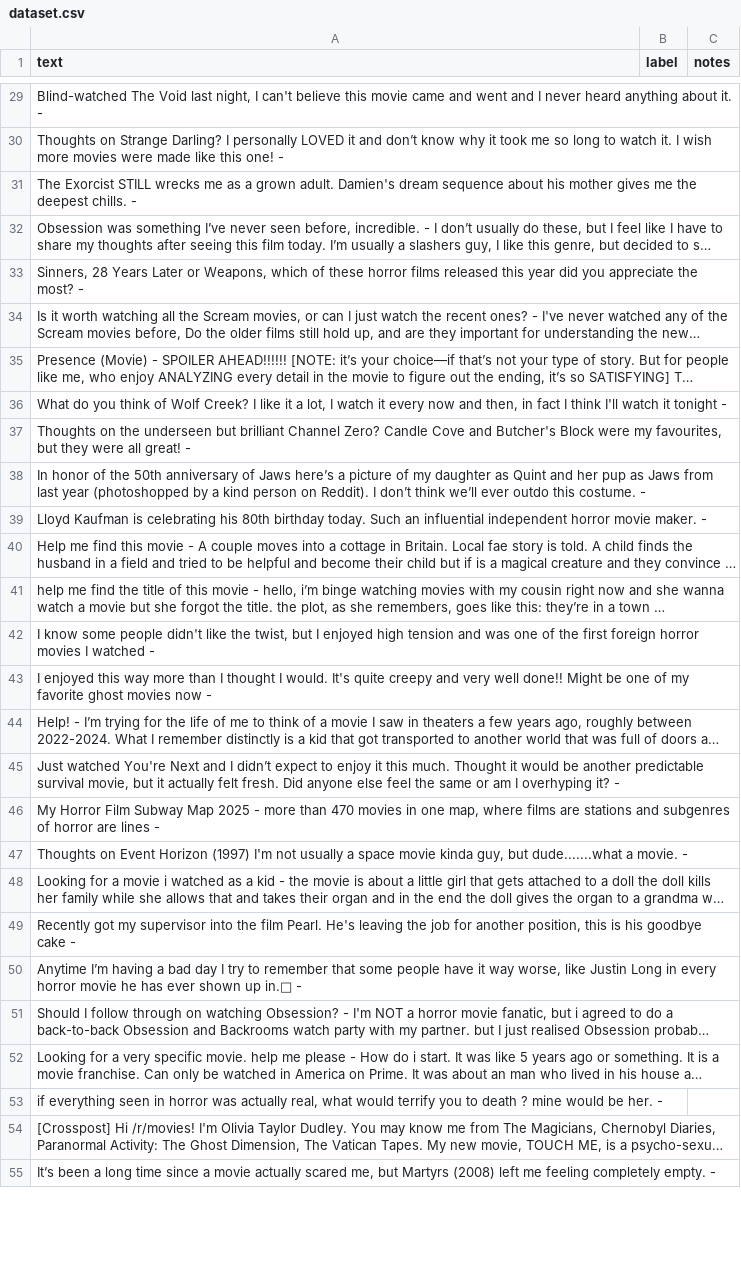
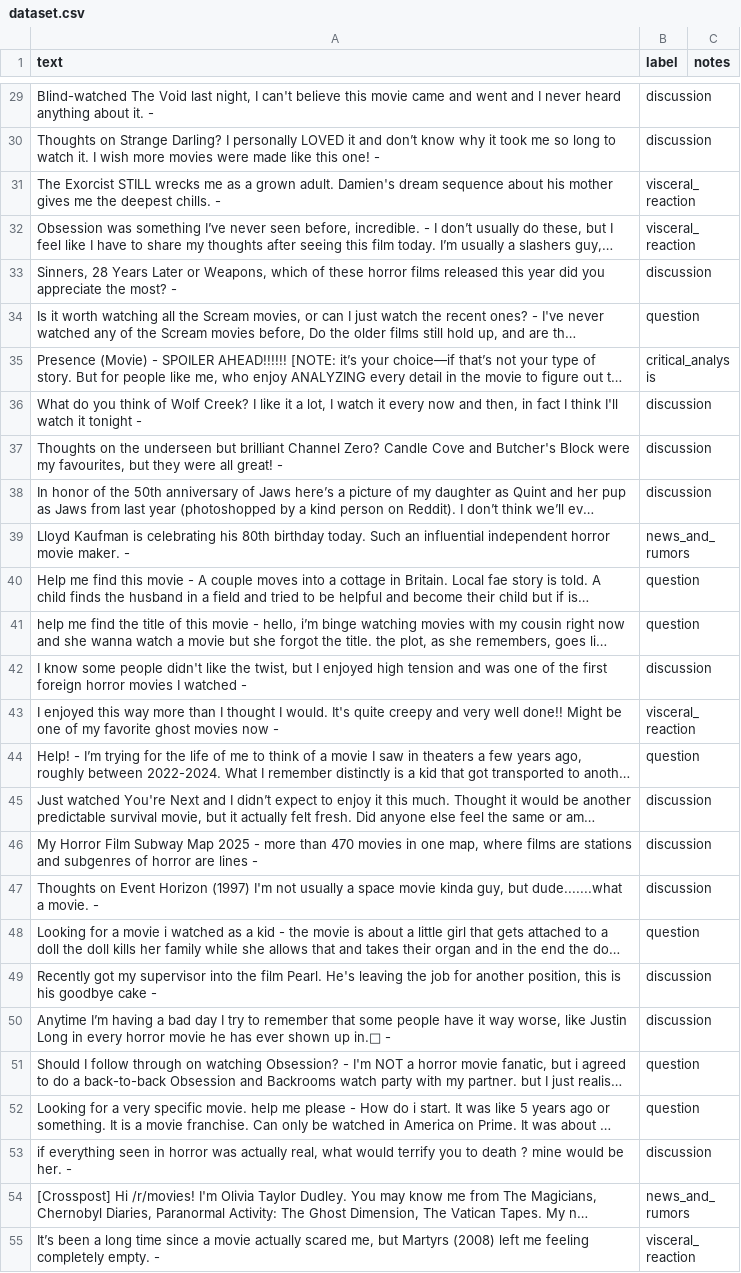
Before and after one commit to Divergent-Code/ai201-project3-takemeter, a CSV file: dataset.csv, drawn as a sheet; only a part is shown, gaps mark what is left out; long unchanged cells end in …; the diff covers the shown part only; the diff names each change by its address in the sheet, - before the commit and + after, or states it on an @@ line.

```diff
--- a/dataset.csv
+++ b/dataset.csv
-B29:B30 (label): (empty)
+B29:B30 (label): discussion
-B31:B32 (label): (empty)
+B31:B32 (label): visceral_reaction
-B33 (label): (empty)
+B33 (label): discussion
-B34 (label): (empty)
+B34 (label): question
-B35 (label): (empty)
+B35 (label): critical_analysis
-B36:B38 (label): (empty)
+B36:B38 (label): discussion
-B39 (label): (empty)
+B39 (label): news_and_rumors
-B40:B41 (label): (empty)
+B40:B41 (label): question
-B42 (label): (empty)
+B42 (label): discussion
-B43 (label): (empty)
+B43 (label): visceral_reaction
-B44 (label): (empty)
+B44 (label): question
-B45:B47 (label): (empty)
+B45:B47 (label): discussion
-B48 (label): (empty)
+B48 (label): question
-B49:B50 (label): (empty)
+B49:B50 (label): discussion
-B51:B52 (label): (empty)
+B51:B52 (label): question
-B53 (label): (empty)
+B53 (label): discussion
-B54 (label): (empty)
+B54 (label): news_and_rumors
-B55 (label): (empty)
+B55 (label): visceral_reaction
```
Also changed, not shown: 124 edited cells elsewhere in this file, 1 other file.
